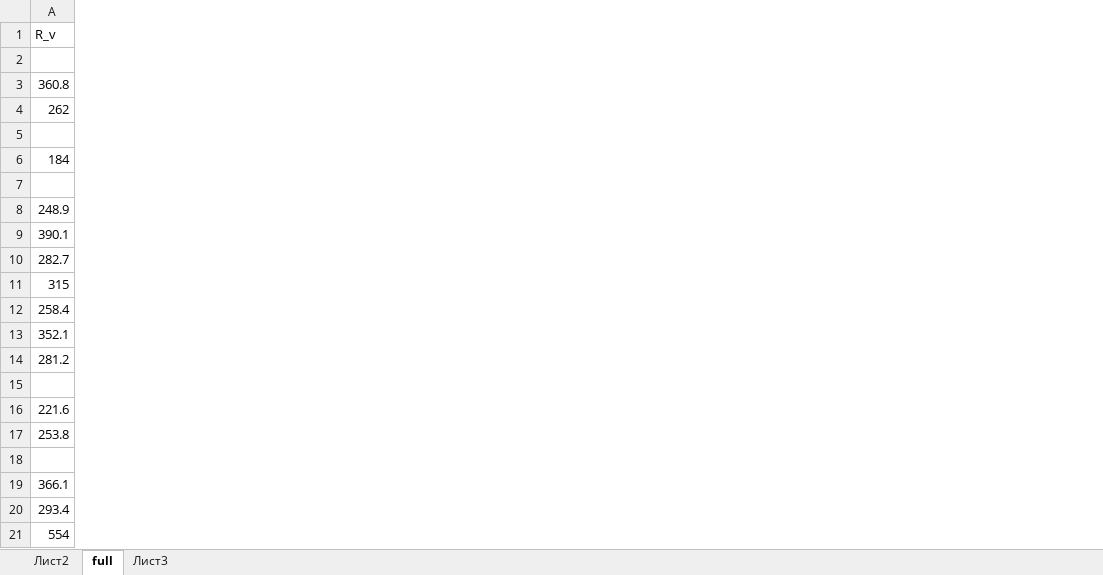
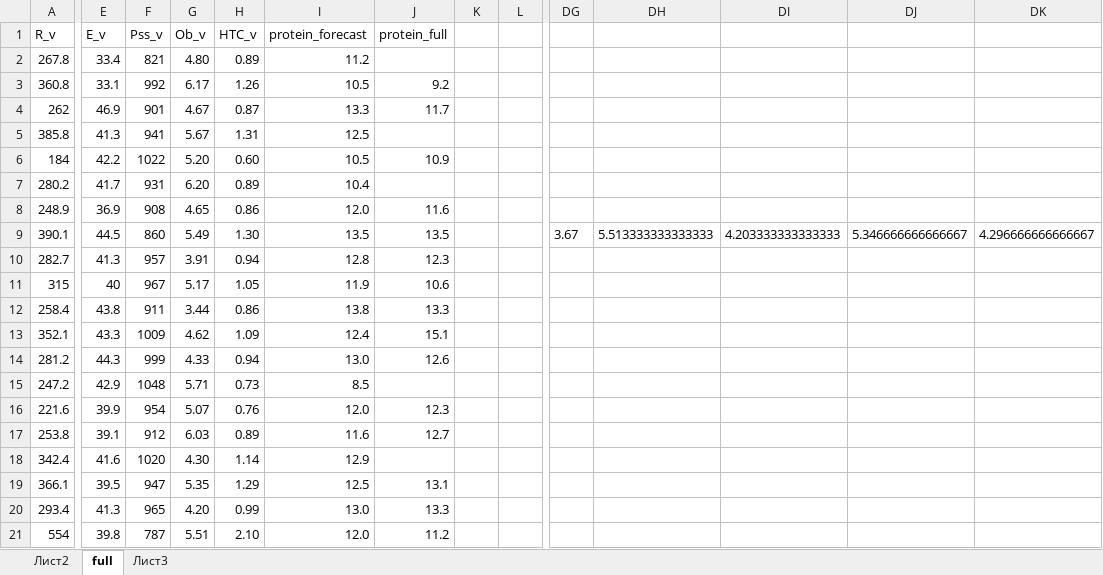
Before and after one commit to baibakovkir/diploma, an Excel workbook: protein_Belgorod.xlsx, sheet full, drawn as a sheet; only a part is shown, gaps mark what is left out; values as stored, in another font and other column widths than the file's, no borders; charts and pictures not drawn; removed rows and columns are numbered as before the commit, all else as after; rows hold the shown columns only; the diff covers the shown part only; the diff names each change by its address in the sheet, - before the commit and + after, or states it on an @@ line.

```diff
--- a/protein_Belgorod.xlsx (sheet full)
+++ b/protein_Belgorod.xlsx (sheet full)
+column E (E_v), rows 3-4: 33.1 | 46.9; row 6: 42.2; rows 8-14: 36.9 | 44.5 | 41.3 | 40 | 43.8 | 43.3 | 44.3; rows 16-17: 39.9 | 39.1; rows 19-21: 39.5 | 41.3 | 39.8
+column F (Pss_v), rows 3-4: 992 | 901; row 6: 1022; rows 8-14: 908 | 860 | 957 | 967 | 911 | 1009 | 999; rows 16-17: 954 | 912; rows 19-21: 947 | 965 | 787
+column G (Ob_v), rows 3-4: 6.17 | 4.67; row 6: 5.20; rows 8-14: 4.65 | 5.49 | 3.91 | 5.17 | 3.44 | 4.62 | 4.33; rows 16-17: 5.07 | 6.03; rows 19-21: 5.35 | 4.20 | 5.51
+column H (HTC_v), rows 3-4: 1.26 | 0.87; row 6: 0.60; rows 8-14: 0.86 | 1.30 | 0.94 | 1.05 | 0.86 | 1.09 | 0.94; rows 16-17: 0.76 | 0.89; rows 19-21: 1.29 | 0.99 | 2.10
+column I (protein_forecast), rows 3-4: 10.5 | 13.3; row 6: 10.5; rows 8-14: 12.0 | 13.5 | 12.8 | 11.9 | 13.8 | 12.4 | 13.0; rows 16-17: 12.0 | 11.6; rows 19-21: 12.5 | 13.0 | 12.0
+column J (protein_full), rows 3-4: 9.2 | 11.7; row 6: 10.9; rows 8-14: 11.6 | 13.5 | 12.3 | 10.6 | 13.3 | 15.1 | 12.6; rows 16-17: 12.3 | 12.7; rows 19-21: 13.1 | 13.3 | 11.2
+column K, empty
+column L, empty
+column DG, row 9: 3.67
+column DH, row 9: 5.513333333333333
+column DI, row 9: 4.203333333333333
+column DJ, row 9: 5.346666666666667
+column DK, row 9: 4.296666666666667
-row 2: (empty)
+row 2: 267.8 | 33.4 | 821 | 4.80 | 0.89 | 11.2
-row 5: (empty)
+row 5: 385.8 | 41.3 | 941 | 5.67 | 1.31 | 12.5
-row 7: (empty)
+row 7: 280.2 | 41.7 | 931 | 6.20 | 0.89 | 10.4
-row 15: (empty)
+row 15: 247.2 | 42.9 | 1048 | 5.71 | 0.73 | 8.5
-row 18: (empty)
+row 18: 342.4 | 41.6 | 1020 | 4.30 | 1.14 | 12.9
```
Also changed, not shown: 84 added rows, 98 added columns and 4 edited cells elsewhere in this sheet, sheet Лист2, charts or pictures, 2 other files.
